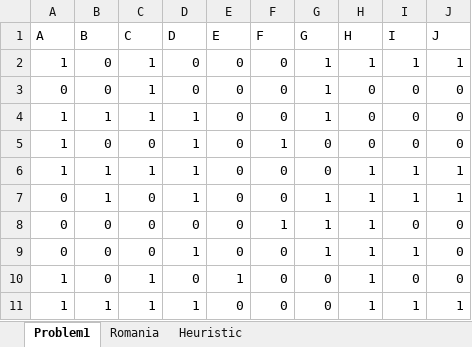
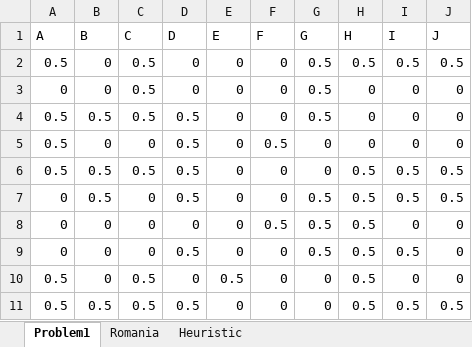
Before and after one commit to h4438/data, an Excel workbook: MidAI.xlsx, sheet Problem1, drawn as a sheet; values as stored, in another font and other column widths than the file's, no borders; removed rows and columns are numbered as before the commit, all else as after; the diff names each change by its address in the sheet, - before the commit and + after, or states it on an @@ line.

Commit message:
change 0 - 0.5

```diff
--- a/MidAI.xlsx (sheet Problem1)
+++ b/MidAI.xlsx (sheet Problem1)
-row 2: 1 | 0 | 1 | 0 | 0 | 0 | 1 | 1 | 1 | 1
+row 2: 0.5 | 0 | 0.5 | 0 | 0 | 0 | 0.5 | 0.5 | 0.5 | 0.5
-C3:C4 (C): 1
+C3:C4 (C): 0.5
-G3:G4 (G): 1
+G3:G4 (G): 0.5
-A4:A5 (A): 1
+A4:A5 (A): 0.5
-B4 (B): 1
+B4 (B): 0.5
-D4:D5 (D): 1
+D4:D5 (D): 0.5
-F5 (F): 1
+F5 (F): 0.5
-row 6: 1 | 1 | 1 | 1 | 0 | 0 | 0 | 1 | 1 | 1
+row 6: 0.5 | 0.5 | 0.5 | 0.5 | 0 | 0 | 0 | 0.5 | 0.5 | 0.5
-B7 (B): 1
+B7 (B): 0.5
-D7 (D): 1
+D7 (D): 0.5
-G7:G9 (G): 1
+G7:G9 (G): 0.5
-H7:H10 (H): 1
+H7:H10 (H): 0.5
-I7 (I): 1
+I7 (I): 0.5
-J7 (J): 1
+J7 (J): 0.5
-F8 (F): 1
+F8 (F): 0.5
-D9 (D): 1
+D9 (D): 0.5
-I9 (I): 1
+I9 (I): 0.5
-A10 (A): 1
+A10 (A): 0.5
-C10 (C): 1
+C10 (C): 0.5
-E10 (E): 1
+E10 (E): 0.5
-row 11: 1 | 1 | 1 | 1 | 0 | 0 | 0 | 1 | 1 | 1
+row 11: 0.5 | 0.5 | 0.5 | 0.5 | 0 | 0 | 0 | 0.5 | 0.5 | 0.5
```
